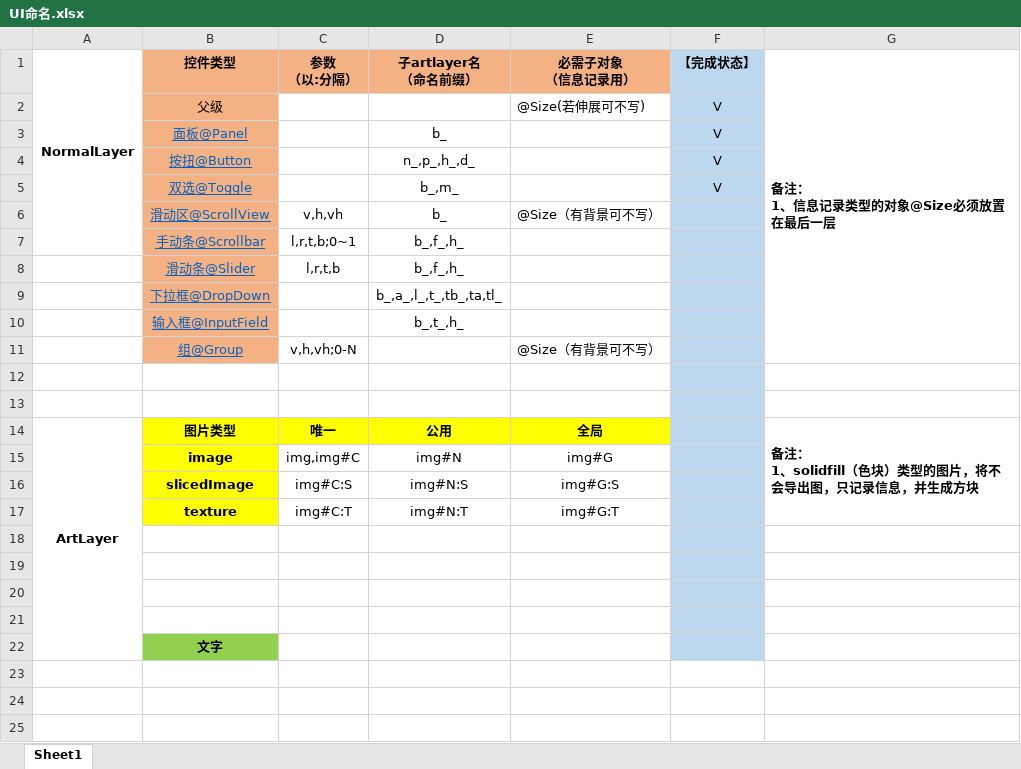
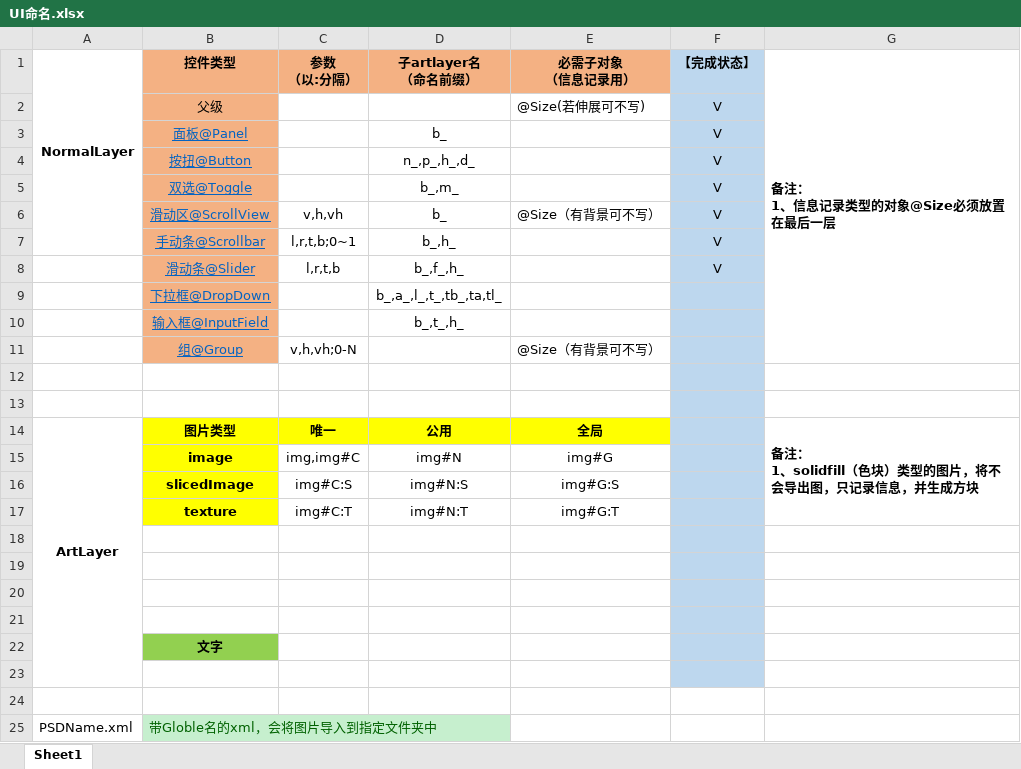
Before and after one commit to zouhunter/unity-psd-ugui, an Excel workbook: UI命名.xlsx, sheet Sheet1, drawn as a sheet; values as stored, in another font and other column widths than the file's, no borders; the diff names each change by its address in the sheet, - before the commit and + after, or states it on an @@ line.

```diff
--- a/UI命名.xlsx (sheet Sheet1)
+++ b/UI命名.xlsx (sheet Sheet1)
-F6:F8 (【完成状态】): (empty)
+F6:F8 (【完成状态】): V
-D7 (子artlayer名 （命名前缀）): b_,f_,h_
+D7 (子artlayer名 （命名前缀）): b_,h_
+row 23: (empty)
+row 24: (empty)
+row 25: PSDName.xml | 带Globle名的xml，会将图片导入到指定文件夹中
```
Also changed, not shown: 19 other files.
